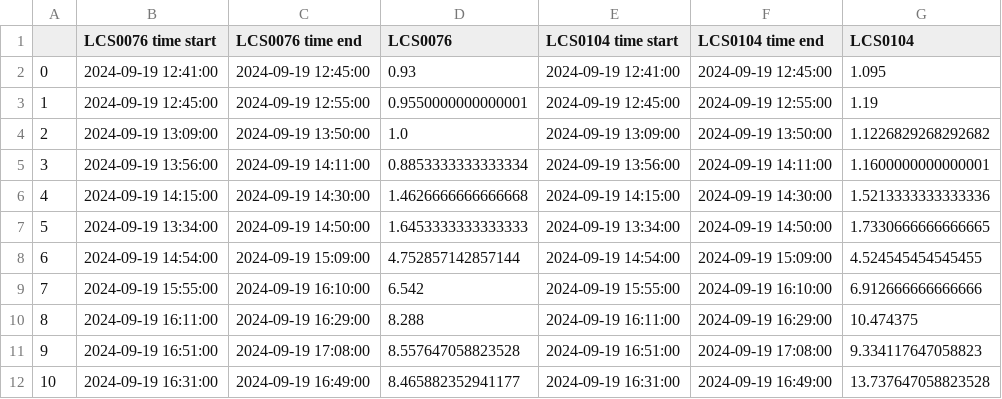
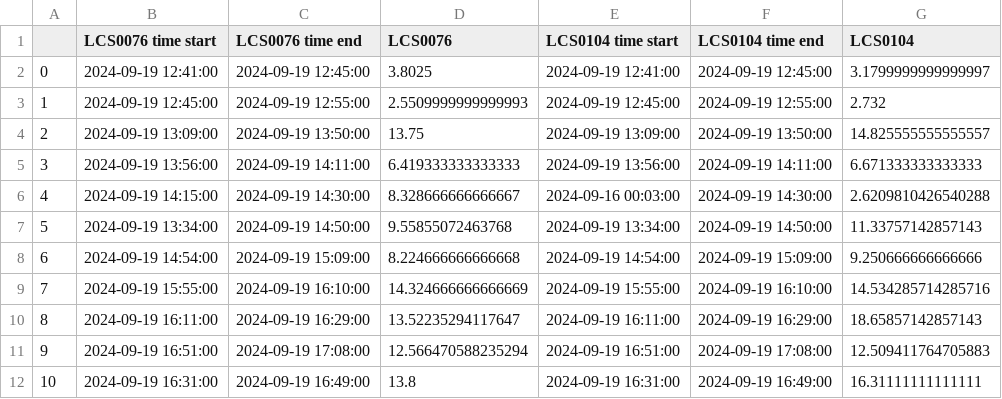
Before and after one commit to Normann25/Master-thesis, a CSV file: LCS_PM25_Nørreport.csv, drawn as a sheet.

```diff
--- a/LCS_PM25_Nørreport.csv
+++ b/LCS_PM25_Nørreport.csv
@@ -1,12 +1,12 @@
 ,LCS0076 time start,LCS0076 time end,LCS0076,LCS0104 time start,LCS0104 time end,LCS0104
-0,2024-09-19 12:41:00,2024-09-19 12:45:00,0.93,2024-09-19 12:41:00,2024-09-19 12:45:00,1.095
-1,2024-09-19 12:45:00,2024-09-19 12:55:00,0.9550000000000001,2024-09-19 12:45:00,2024-09-19 12:55:00,1.19
-2,2024-09-19 13:09:00,2024-09-19 13:50:00,1.0,2024-09-19 13:09:00,2024-09-19 13:50:00,1.1226829268292682
-3,2024-09-19 13:56:00,2024-09-19 14:11:00,0.8853333333333334,2024-09-19 13:56:00,2024-09-19 14:11:00,1.1600000000000001
-4,2024-09-19 14:15:00,2024-09-19 14:30:00,1.4626666666666668,2024-09-19 14:15:00,2024-09-19 14:30:00,1.5213333333333336
-5,2024-09-19 13:34:00,2024-09-19 14:50:00,1.6453333333333333,2024-09-19 13:34:00,2024-09-19 14:50:00,1.7330666666666665
-6,2024-09-19 14:54:00,2024-09-19 15:09:00,4.752857142857144,2024-09-19 14:54:00,2024-09-19 15:09:00,4.524545454545455
-7,2024-09-19 15:55:00,2024-09-19 16:10:00,6.542,2024-09-19 15:55:00,2024-09-19 16:10:00,6.912666666666666
-8,2024-09-19 16:11:00,2024-09-19 16:29:00,8.288,2024-09-19 16:11:00,2024-09-19 16:29:00,10.474375
-9,2024-09-19 16:51:00,2024-09-19 17:08:00,8.557647058823528,2024-09-19 16:51:00,2024-09-19 17:08:00,9.334117647058823
-10,2024-09-19 16:31:00,2024-09-19 16:49:00,8.465882352941177,2024-09-19 16:31:00,2024-09-19 16:49:00,13.737647058823528
+0,2024-09-19 12:41:00,2024-09-19 12:45:00,3.8025,2024-09-19 12:41:00,2024-09-19 12:45:00,3.1799999999999997
+1,2024-09-19 12:45:00,2024-09-19 12:55:00,2.5509999999999993,2024-09-19 12:45:00,2024-09-19 12:55:00,2.732
+2,2024-09-19 13:09:00,2024-09-19 13:50:00,13.75,2024-09-19 13:09:00,2024-09-19 13:50:00,14.825555555555557
+3,2024-09-19 13:56:00,2024-09-19 14:11:00,6.419333333333333,2024-09-19 13:56:00,2024-09-19 14:11:00,6.671333333333333
+4,2024-09-19 14:15:00,2024-09-19 14:30:00,8.328666666666667,2024-09-16 00:03:00,2024-09-19 14:30:00,2.6209810426540288
+5,2024-09-19 13:34:00,2024-09-19 14:50:00,9.55855072463768,2024-09-19 13:34:00,2024-09-19 14:50:00,11.33757142857143
+6,2024-09-19 14:54:00,2024-09-19 15:09:00,8.224666666666668,2024-09-19 14:54:00,2024-09-19 15:09:00,9.250666666666666
+7,2024-09-19 15:55:00,2024-09-19 16:10:00,14.324666666666669,2024-09-19 15:55:00,2024-09-19 16:10:00,14.534285714285716
+8,2024-09-19 16:11:00,2024-09-19 16:29:00,13.52235294117647,2024-09-19 16:11:00,2024-09-19 16:29:00,18.65857142857143
+9,2024-09-19 16:51:00,2024-09-19 17:08:00,12.566470588235294,2024-09-19 16:51:00,2024-09-19 17:08:00,12.509411764705883
+10,2024-09-19 16:31:00,2024-09-19 16:49:00,13.8,2024-09-19 16:31:00,2024-09-19 16:49:00,16.31111111111111
```
Also changed, not shown: LCS_PM1_CPHcentral.csv, LCS_PM1_Nørreport.csv, 4 other files.
